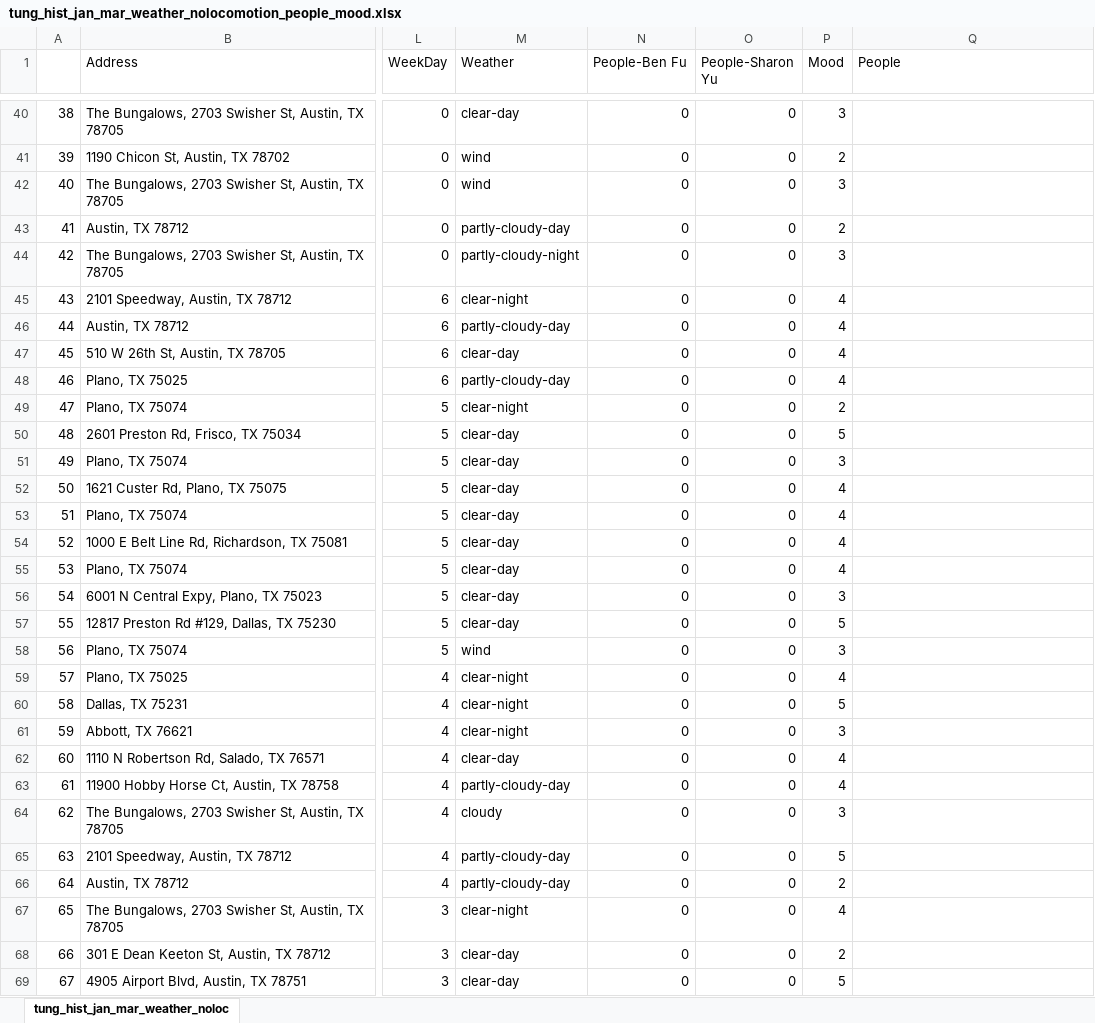
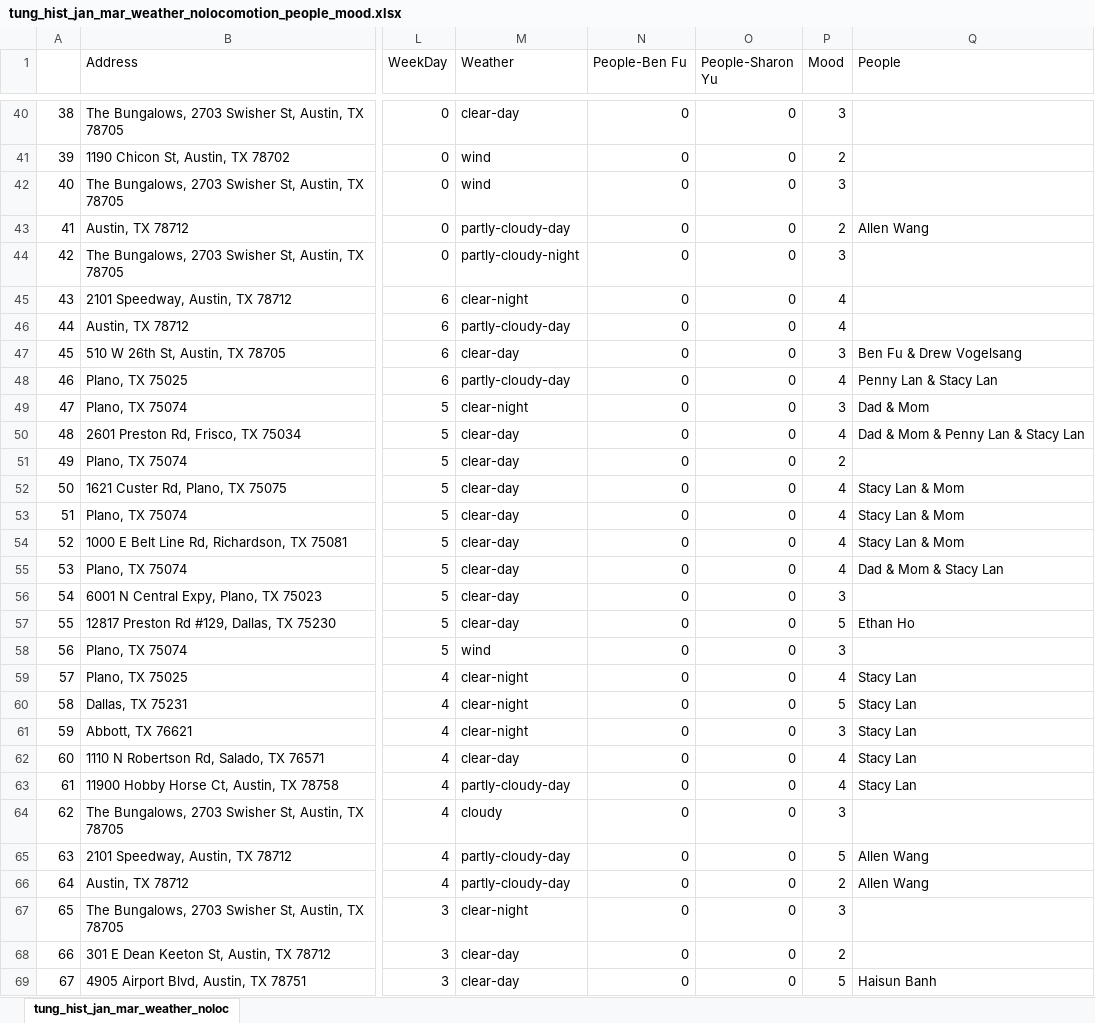
Before and after one commit to odarmi/odarm-ML, an Excel workbook: data/tung_hist_jan_mar_weather_nolocomotion_people_mood.xlsx, sheet tung_hist_jan_mar_weather_noloc, drawn as a sheet; only a part is shown, gaps mark what is left out; values as stored, in another font and other column widths than the file's, no borders; the diff covers the shown part only; the diff names each change by its address in the sheet, - before the commit and + after, or states it on an @@ line.

```diff
--- a/data/tung_hist_jan_mar_weather_nolocomotion_people_mood.xlsx (sheet tung_hist_jan_mar_weather_noloc)
+++ b/data/tung_hist_jan_mar_weather_nolocomotion_people_mood.xlsx (sheet tung_hist_jan_mar_weather_noloc)
-Q43 (People): (empty)
+Q43 (People): Allen Wang
-P47 (Mood): 4
+P47 (Mood): 3
-Q47 (People): (empty)
+Q47 (People): Ben Fu & Drew Vogelsang
-Q48 (People): (empty)
+Q48 (People): Penny Lan & Stacy Lan
-P49 (Mood): 2
+P49 (Mood): 3
-Q49 (People): (empty)
+Q49 (People): Dad & Mom
-P50 (Mood): 5
+P50 (Mood): 4
-Q50 (People): (empty)
+Q50 (People): Dad & Mom & Penny Lan & Stacy Lan
-P51 (Mood): 3
+P51 (Mood): 2
-Q52:Q54 (People): (empty)
+Q52:Q54 (People): Stacy Lan & Mom
-Q55 (People): (empty)
+Q55 (People): Dad & Mom & Stacy Lan
-Q57 (People): (empty)
+Q57 (People): Ethan Ho
-Q59:Q63 (People): (empty)
+Q59:Q63 (People): Stacy Lan
-Q65:Q66 (People): (empty)
+Q65:Q66 (People): Allen Wang
-P67 (Mood): 4
+P67 (Mood): 3
-Q69 (People): (empty)
+Q69 (People): Haisun Banh
```
Also changed, not shown: 110 edited cells elsewhere in this sheet, 1 other file.
